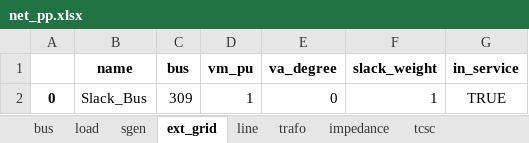
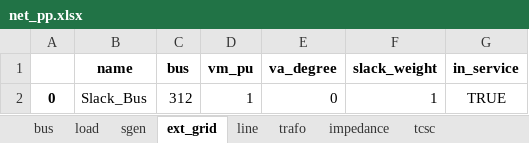
Before and after one commit to codet-glitch/RSAAT, an Excel workbook: delete/net_pp.xlsx, sheet ext_grid, drawn as a sheet; values as stored, in another font and other column widths than the file's, no borders; the diff names each change by its address in the sheet, - before the commit and + after, or states it on an @@ line.

```diff
--- a/delete/net_pp.xlsx (sheet ext_grid)
+++ b/delete/net_pp.xlsx (sheet ext_grid)
-C2 (bus): 309
+C2 (bus): 312
```
Also changed, not shown: sheet sgen, sheet line, sheet trafo, sheet bus, sheet load, sheet impedance, 1 more sheet, 17 other files.
